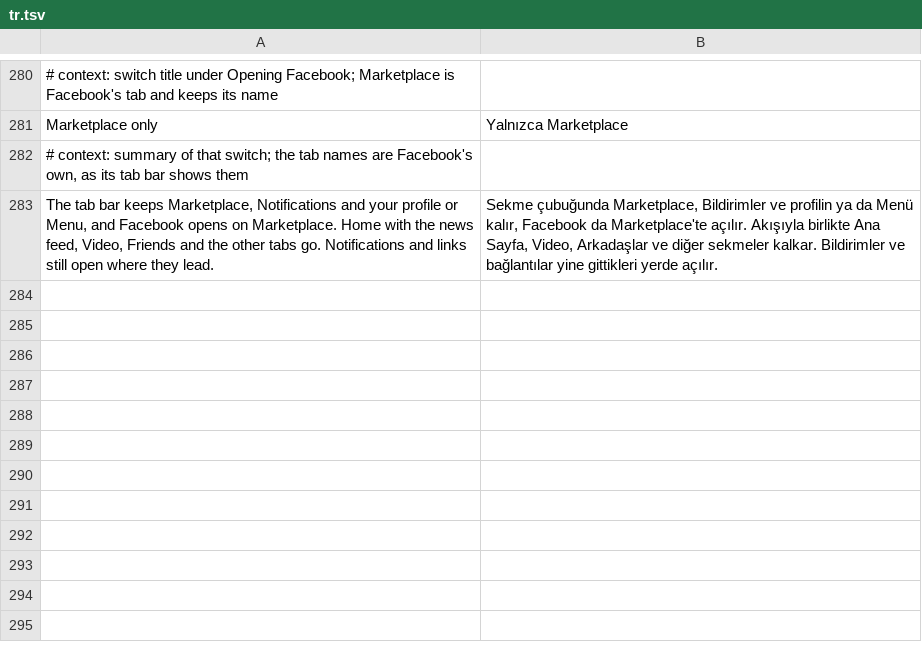
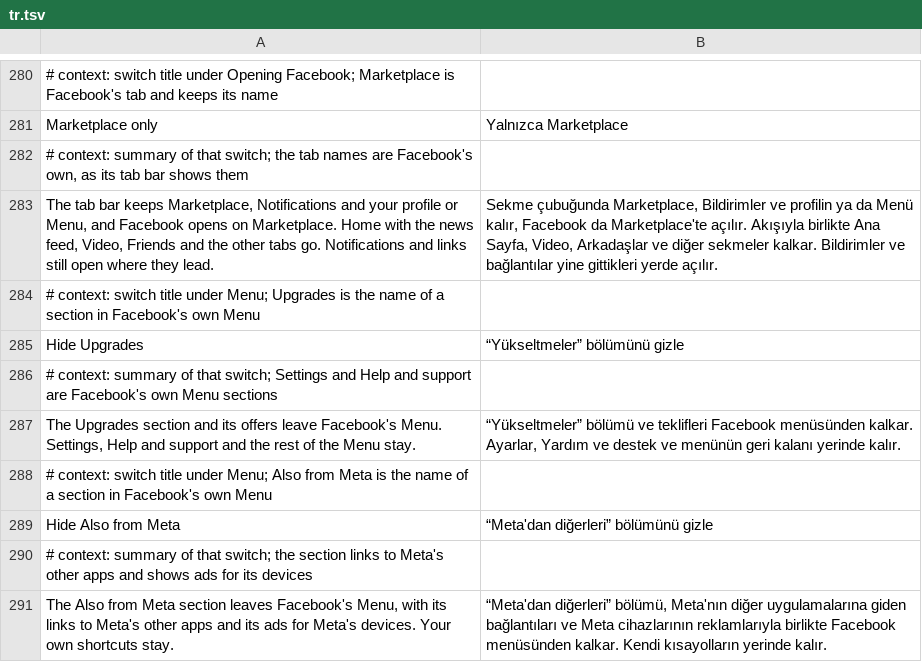
Before and after one commit to SA-SUJON/HushFacebook, a TSV file: extensions/shared/library/src/main/l10n/tr.tsv, drawn as a sheet; only a part is shown, gaps mark what is left out.

Commit message:
feat(menu): hide the Menu's Upgrades and Also from Meta sections
Issue #9 asks for the promotional sections of Facebook's Menu to go. The Menu
(bookmarks) is a Litho section tree whose groups below the shortcuts are typed by
one enum with kept names (FEATURED, PROFILE, HELP, SETTINGS, LOGOUT,
PRODUCTS_FROM_FACEBOOK, COMMUNITY_RESOURCES, UPSELL, ...). Upgrades is UPSELL, added
where the root tags upsell_bookmark_section_test_key; Also from Meta is
PRODUCTS_FROM_FACEBOOK, tagged products_from_facebook_test_key. Their titles and
cards come from the server, so nothing matches display text.

Each group is built by two sections: the native one (collapsible header, the
"%1$s, header. Section is %2$s" label TalkBack reads on the S22, and its rows),
whose children builder is the only method loading upsell_bookmarks_key and reads
its group through the one call answering the enum; and the one carrying what the
server sends above, in place of or below the group, the only children builder
loading ABOVE_NATIVE, REPLACE_NATIVE and BELOW_NATIVE, which reads its group from
its own field. Right after each read, MenuSections.hideSection or
hideServerSection gets the group, and a yes hands back a new, empty children list
built the way the section builds its own (a path both methods already take).
The borrowed register is a free local up to v15 by RegisterLiveness; the group
goes through invoke-static/range.

The patch is on by default and both switches (Menu > Hide Upgrades, Hide Also from
Meta) start on. Off, paused, settings not ready, anything but an enum, or a throw
leaves the section as Facebook built it, and every other group is never touched.
Hook status counts both hooks, and the Menu sections / Menu server sections
counters list each group kind the Menu built and what went.

```diff
--- a/extensions/shared/library/src/main/l10n/tr.tsv
+++ b/extensions/shared/library/src/main/l10n/tr.tsv
@@ -283 +283,9 @@ Marketplace only	Yalnızca Marketplace
 The tab bar keeps Marketplace, Notifications and your profile or Menu, and Facebook opens on Marketplace. Home with the news feed, Video, Friends and the other tabs go. Notifications and links still open where they lead.	Sekme çubuğunda Marketplace, Bildirimler ve profilin ya da Menü kalır, Facebook da Marketplace'te açılır. Akışıyla birlikte Ana Sayfa, Video, Arkadaşlar ve diğer sekmeler kalkar. Bildirimler ve bağlantılar yine gittikleri yerde açılır.
+# context: switch title under Menu; Upgrades is the name of a section in Facebook's own Menu
+Hide Upgrades	“Yükseltmeler” bölümünü gizle
+# context: summary of that switch; Settings and Help and support are Facebook's own Menu sections
+The Upgrades section and its offers leave Facebook's Menu. Settings, Help and support and the rest of the Menu stay.	“Yükseltmeler” bölümü ve teklifleri Facebook menüsünden kalkar. Ayarlar, Yardım ve destek ve menünün geri kalanı yerinde kalır.
+# context: switch title under Menu; Also from Meta is the name of a section in Facebook's own Menu
+Hide Also from Meta	“Meta'dan diğerleri” bölümünü gizle
+# context: summary of that switch; the section links to Meta's other apps and shows ads for its devices
+The Also from Meta section leaves Facebook's Menu, with its links to Meta's other apps and its ads for Meta's devices. Your own shortcuts stay.	“Meta'dan diğerleri” bölümü, Meta'nın diğer uygulamalarına giden bağlantıları ve Meta cihazlarının reklamlarıyla birlikte Facebook menüsünden kalkar. Kendi kısayolların yerinde kalır.
```
Also changed, not shown: extensions/shared/library/src/main/l10n/de.tsv, extensions/shared/library/src/main/l10n/es.tsv, 24 other files.
